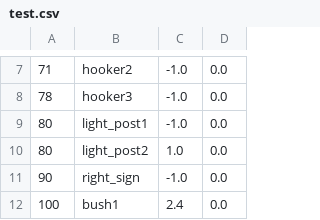
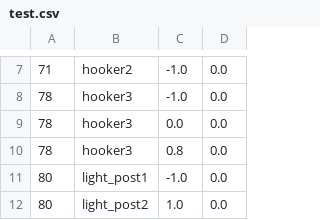
Before and after one commit to buntine/SwervinMervin, a CSV file: swervin_mervin/levels/sprites/test.csv, drawn as a sheet; only a part is shown, gaps mark what is left out; the shorter side is filled out with more unchanged rows; the diff names each change by its address in the sheet, - before the commit and + after, or states it on an @@ line.

Commit message:
Fixing up collision detection by using actual x and width values

```diff
--- a/swervin_mervin/levels/sprites/test.csv
+++ b/swervin_mervin/levels/sprites/test.csv
+row 9: 78 | hooker3 | 0.0 | 0.0
+row 10: 78 | hooker3 | 0.8 | 0.0
```
Also changed, not shown: 5 other files.
